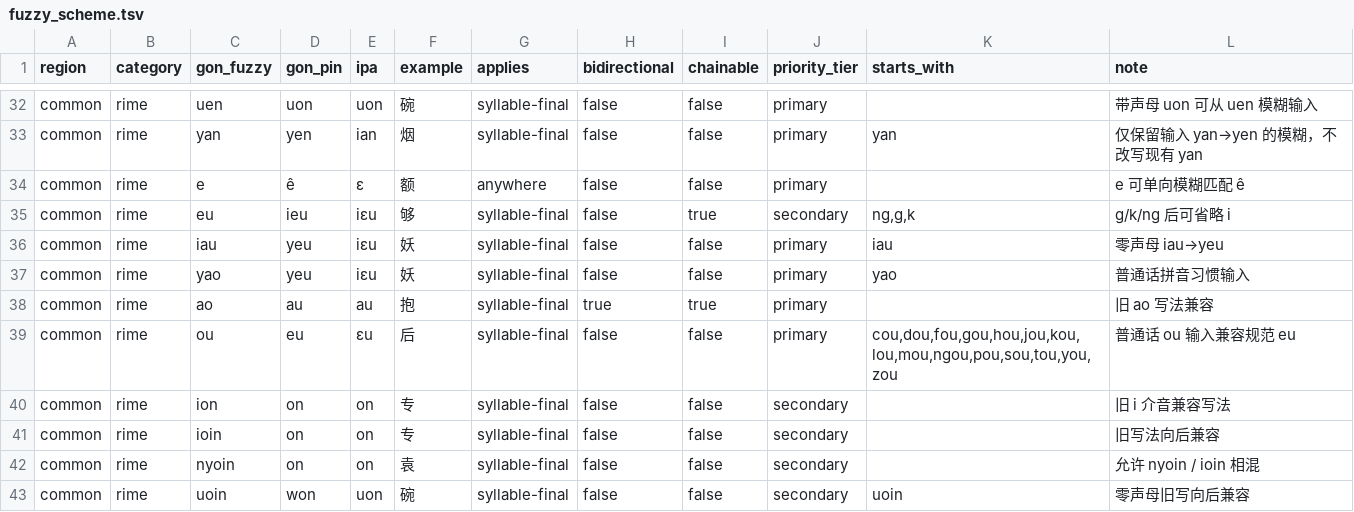
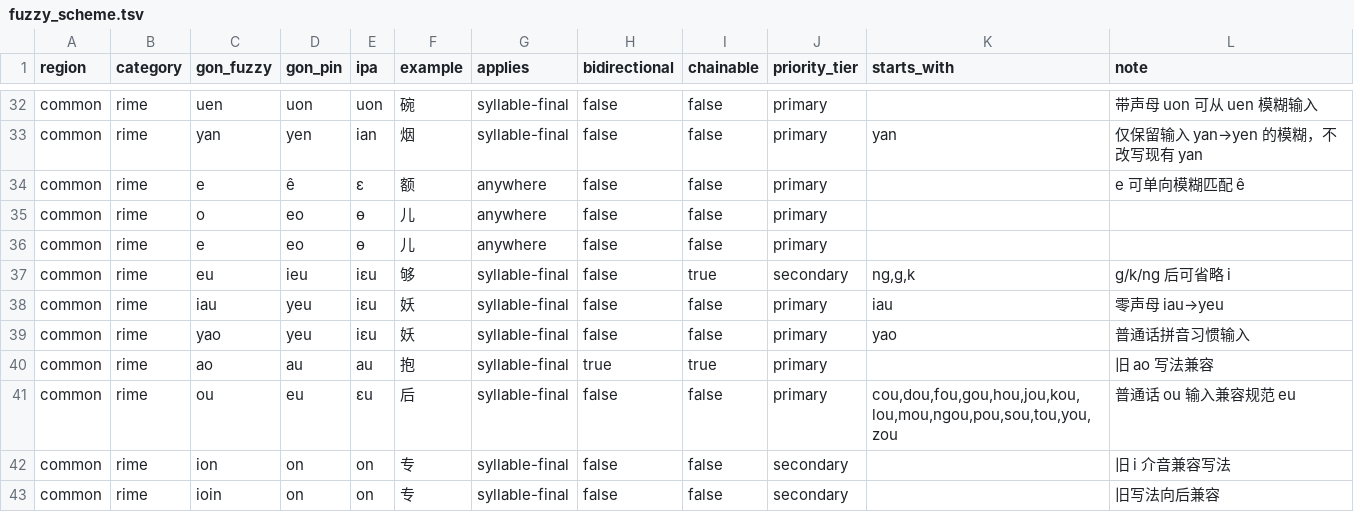
Before and after one commit to BrianIZKom1911/GonnyuGeneralIME, a TSV file: resources/fuzzy_scheme.tsv, drawn as a sheet; only a part is shown, gaps mark what is left out; the shorter side is filled out with more unchanged rows.

Commit message:
fix(fuzzy): align compatibility rules and documentation

```diff
--- a/resources/fuzzy_scheme.tsv
+++ b/resources/fuzzy_scheme.tsv
@@ -34,2 +34,4 @@ common	rime	yan	yen	ian	烟	syllable-final	false	false	primary	yan	仅保留输
 common	rime	e	ê	ɛ	额	anywhere	false	false	primary		e 可单向模糊匹配 ê
+common	rime	o	eo	ɵ	儿	anywhere	false	false	primary		
+common	rime	e	eo	ɵ	儿	anywhere	false	false	primary		
 common	rime	eu	ieu	iɛu	够	syllable-final	false	true	secondary	ng,g,k	g/k/ng 后可省略 i
```
Also changed, not shown: 6 other files.
